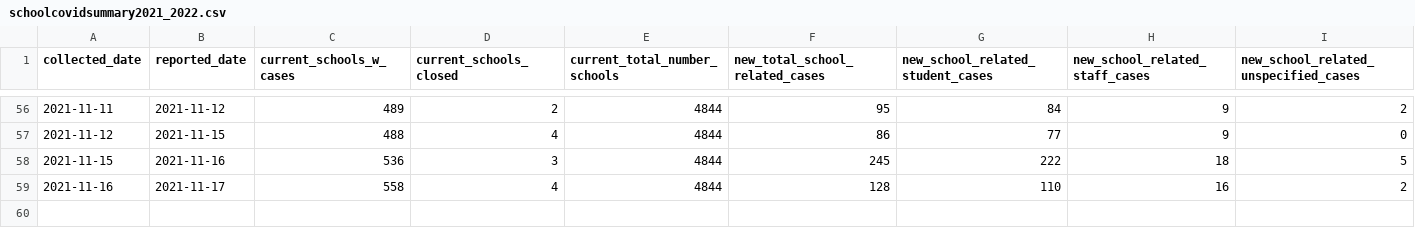
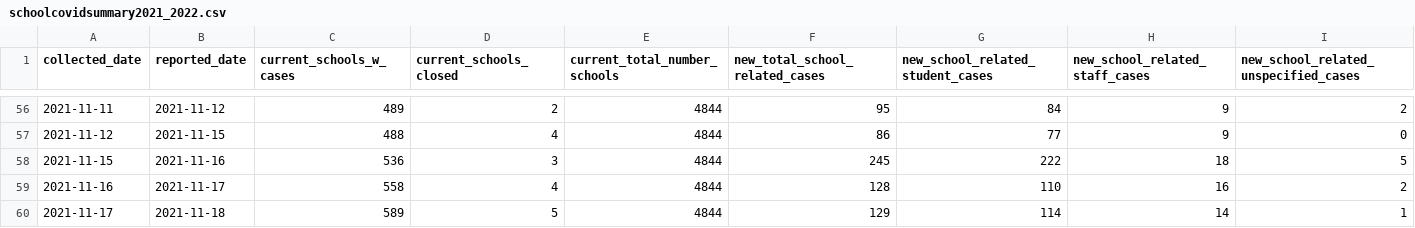
Before and after one commit to dudeandu/data-uploader-machine, a CSV file: schoolcovidsummary2021_2022.csv, drawn as a sheet; only a part is shown, gaps mark what is left out; rows hold the shown columns only; the diff names each change by its address in the sheet, - before the commit and + after, or states it on an @@ line.

Commit message:
update for today's date

```diff
--- a/schoolcovidsummary2021_2022.csv
+++ b/schoolcovidsummary2021_2022.csv
+row 60: 2021-11-17 | 2021-11-18 | 589 | 5 | 4844 | 129 | 114 | 14 | 1
```
Also changed, not shown: 1 other file.
